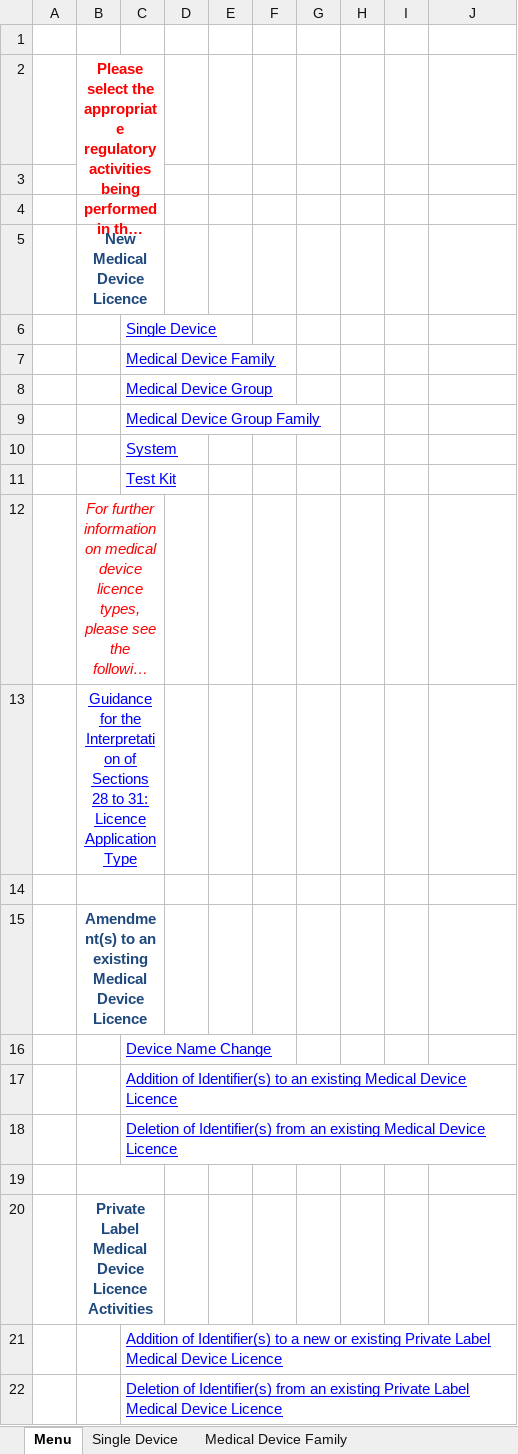
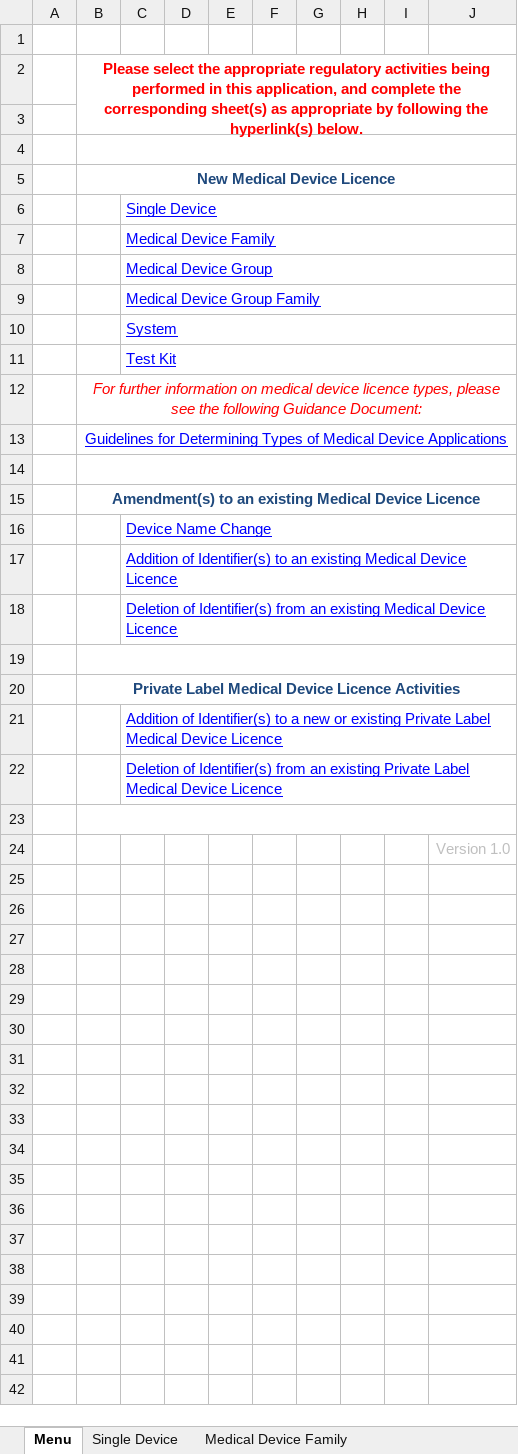
Before and after one commit to hres/REP-Form, an Excel workbook: mds-test/Device_Details.xlsx, sheet Menu, drawn as a sheet; long unchanged cells end in …; values as stored, in another font and other column widths than the file's, no borders; charts and pictures not drawn; removed rows and columns are numbered as before the commit, all else as after; the diff names each change by its address in the sheet, - before the commit and + after, or states it on an @@ line.

Commit message:
MD-AI 512 upload Application Attestation form

```diff
--- a/mds-test/Device_Details.xlsx (sheet Menu)
+++ b/mds-test/Device_Details.xlsx (sheet Menu)
-B2:C3 merged
+B2:J3 merged
-B4:C4 merged
+B4:J4 merged
-B5:C5 merged
+B5:J5 merged
+C6:J6 merged
+C7:J7 merged
+C8:J8 merged
+C9:J9 merged
+C10:J10 merged
+C11:J11 merged
-B12:C12 merged
+B12:J12 merged
-B13: Guidance for the Interpretation of Sections 28 to 31: Licence Application Type
+B13: Guidelines for Determining Types of Medical Device Applications
-B13:C13 merged
+B13:J13 merged
-B14:C14 merged
+B14:J14 merged
-B15:C15 merged
+B15:J15 merged
+C16:J16 merged
+C17:J17 merged
+C18:J18 merged
-B19:C19 merged
+B19:J19 merged
-B20:C20 merged
+B20:J20 merged
+C21:J21 merged
+C22:J22 merged
+row 23: (empty)
+row 24:  |  |  |  |  |  |  |  |  | Version 1.0
```
Also changed, not shown: sheet Deletion, sheet System, sheet Addition, sheet Test Kit, sheet Private Label Addition, sheet Medical Device Group, 4 more sheets, other sheet tabs, charts or pictures, 1 other file.
